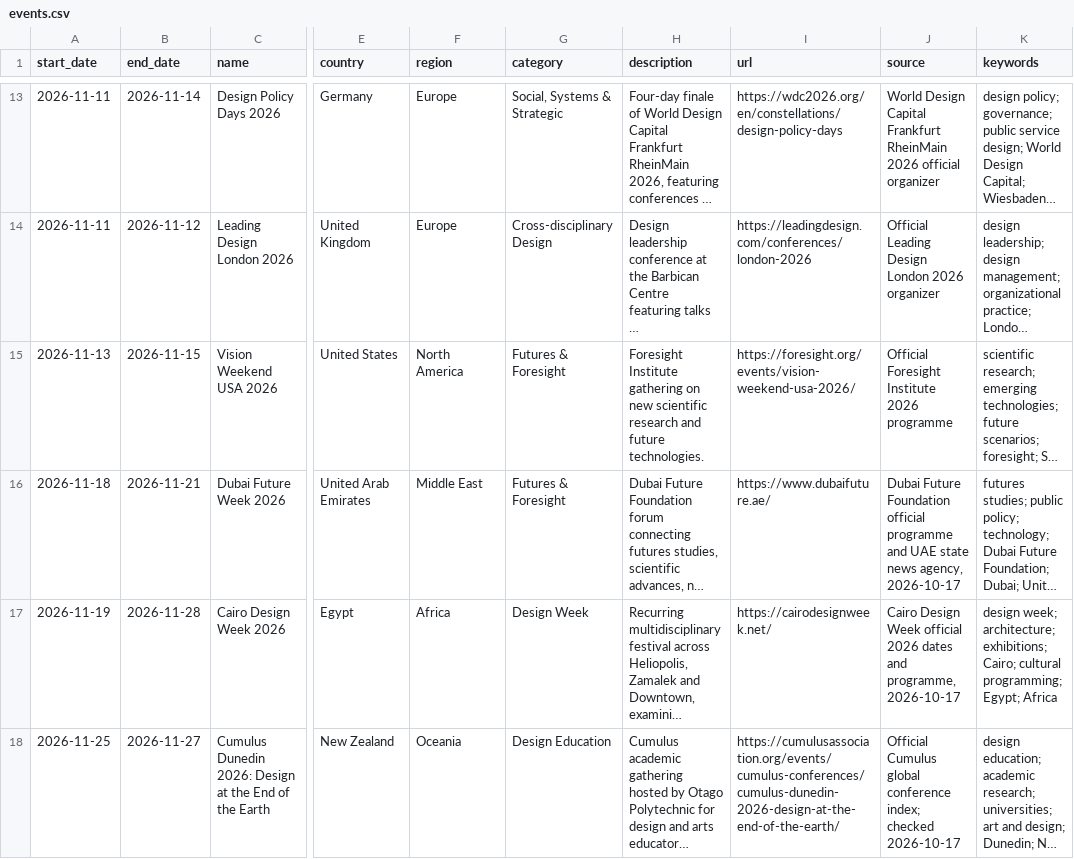
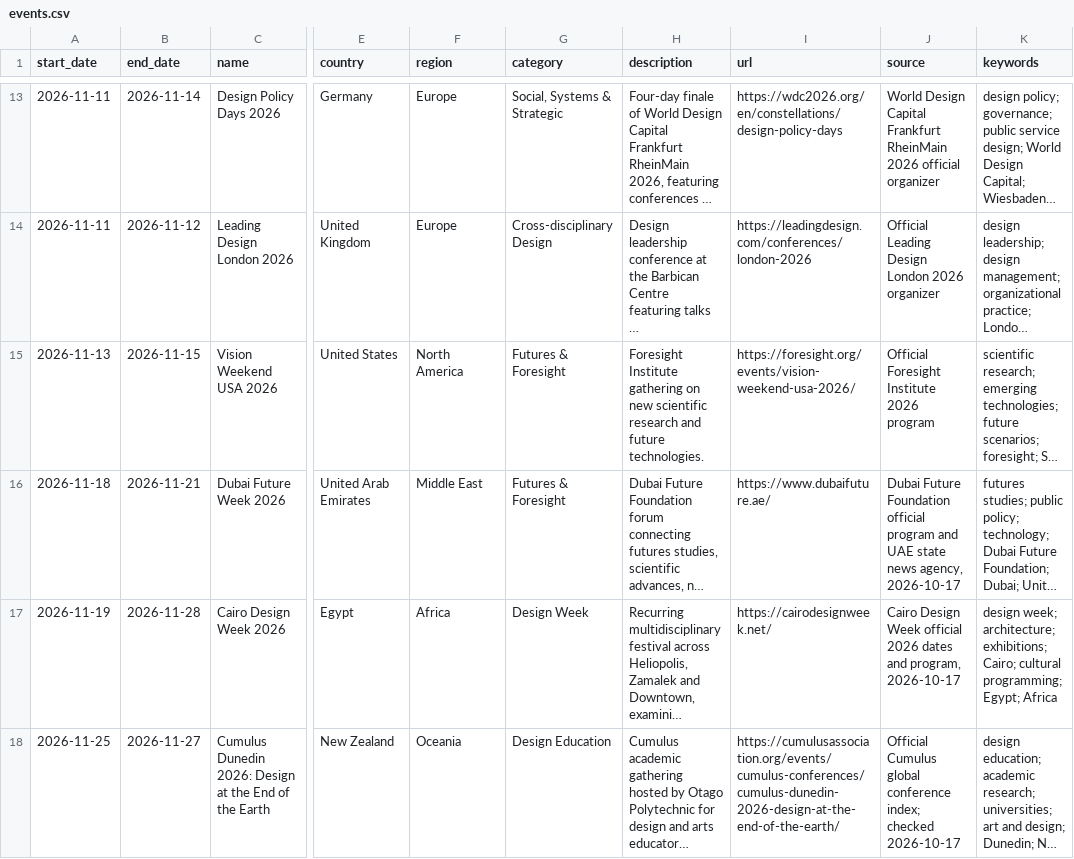
Before and after one commit to brandiejanow/design-reservoir, a CSV file: data/events.csv, drawn as a sheet; only a part is shown, gaps mark what is left out; long unchanged cells end in …; the diff covers the shown part only; the diff names each change by its address in the sheet, - before the commit and + after, or states it on an @@ line.

```diff
--- a/data/events.csv
+++ b/data/events.csv
-J15 (source): Official Foresight Institute 2026 programme
+J15 (source): Official Foresight Institute 2026 program
-J16 (source): …Foundation official programme and UAE…
+J16 (source): …Foundation official program and UAE…
-J17 (source): …dates and programme, 2026-10-17
+J17 (source): …dates and program, 2026-10-17
```
Also changed, not shown: 8 edited cells elsewhere in this file.
